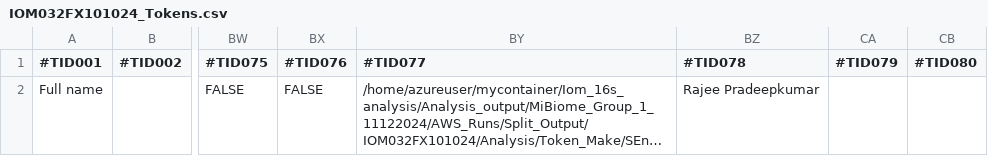
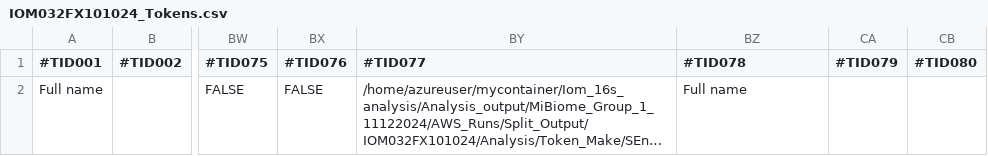
Before and after one commit to rajathtalpady/Iom_Bioworks, a CSV file: Nature_nurture_Automation/input/IOM032FX101024_Tokens.csv, drawn as a sheet; only a part is shown, gaps mark what is left out; long unchanged cells end in …; the diff names each change by its address in the sheet, - before the commit and + after, or states it on an @@ line.

Commit message:
Update IOM032FX101024_Tokens.csv

```diff
--- a/Nature_nurture_Automation/input/IOM032FX101024_Tokens.csv
+++ b/Nature_nurture_Automation/input/IOM032FX101024_Tokens.csv
-BZ2 (#TID078): Rajee Pradeepkumar
+BZ2 (#TID078): Full name
```
